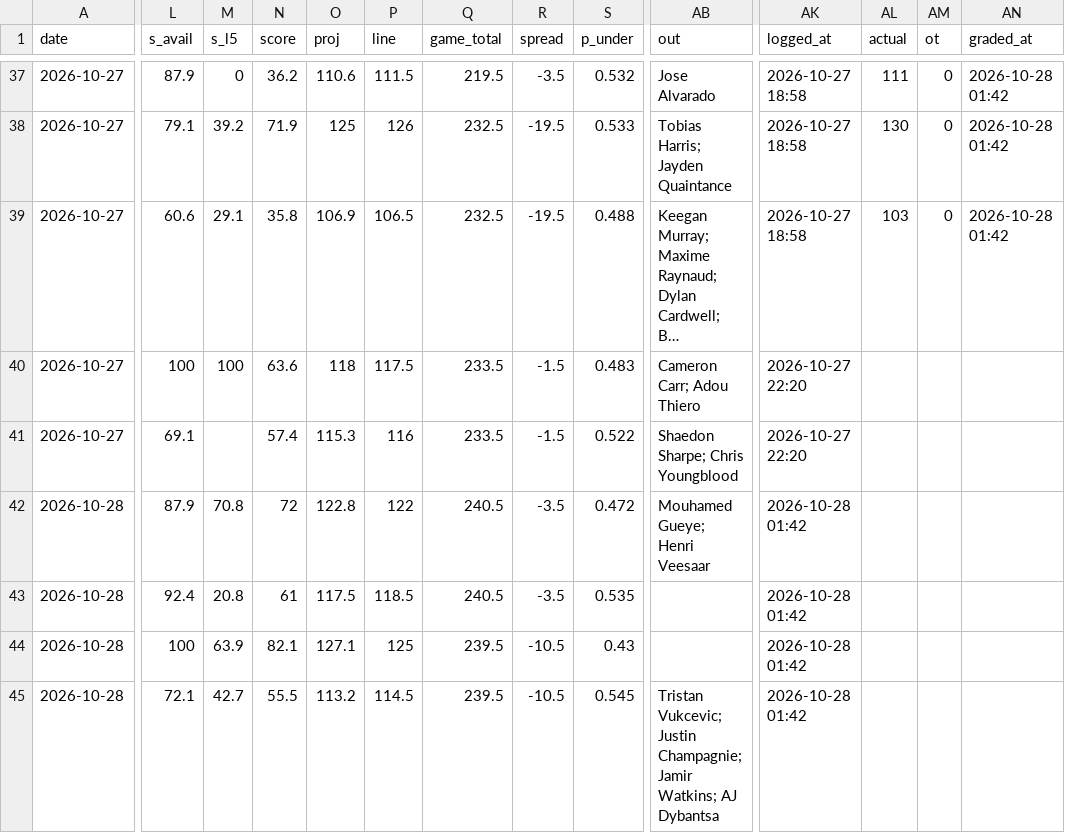
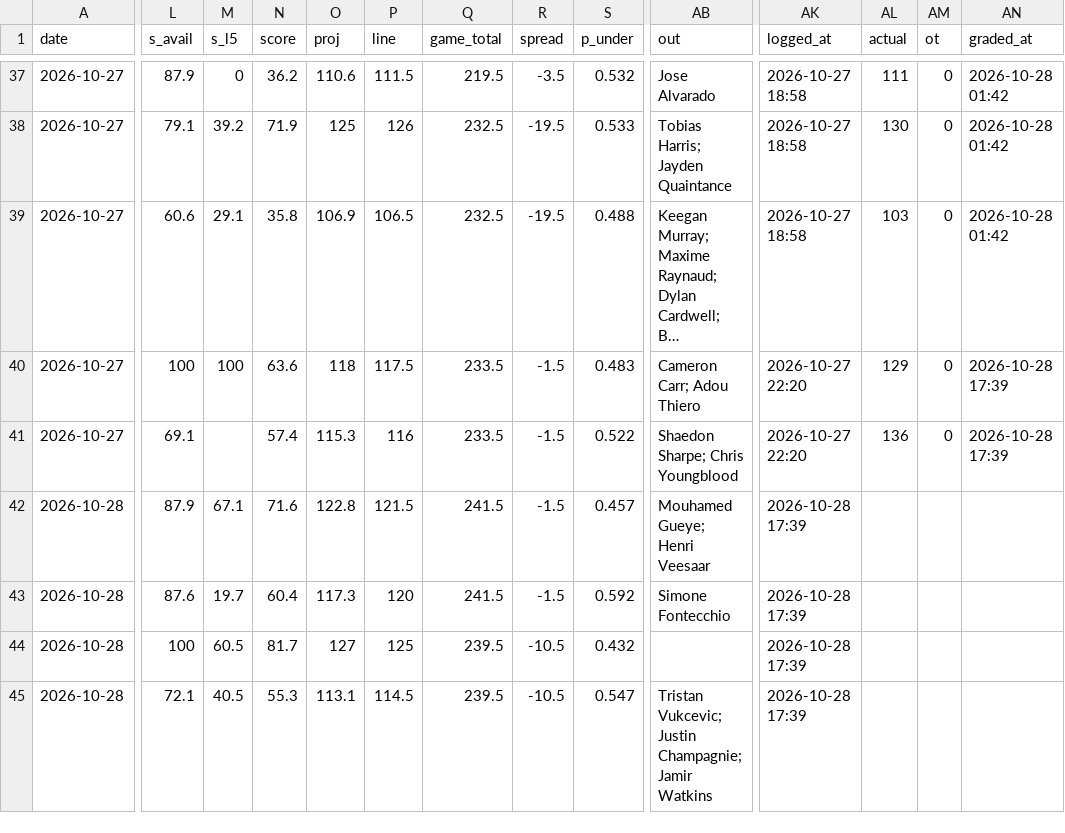
Before and after one commit to Johnbrick123/nba-unders, a CSV file: monitor/log_2026-27.csv, drawn as a sheet; only a part is shown, gaps mark what is left out; long unchanged cells end in …; the diff covers the shown part only; the diff names each change by its address in the sheet, - before the commit and + after, or states it on an @@ line.

```diff
--- a/monitor/log_2026-27.csv
+++ b/monitor/log_2026-27.csv
-AL40 (actual): (empty)
+AL40 (actual): 129
-AM40:AM41 (ot): (empty)
+AM40:AM41 (ot): 0
-AN40:AN41 (graded_at): (empty)
+AN40:AN41 (graded_at): 2026-10-28 17:39
-AL41 (actual): (empty)
+AL41 (actual): 136
-M42 (s_l5): 70.8
+M42 (s_l5): 67.1
-N42 (score): 72
+N42 (score): 71.6
-P42 (line): 122
+P42 (line): 121.5
-Q42:Q43 (game_total): 240.5
+Q42:Q43 (game_total): 241.5
-R42:R43 (spread): -3.5
+R42:R43 (spread): -1.5
-S42 (p_under): 0.472
+S42 (p_under): 0.457
-AK42:AK45 (logged_at): 2026-10-28 01:42
+AK42:AK45 (logged_at): 2026-10-28 17:39
-L43 (s_avail): 92.4
+L43 (s_avail): 87.6
-M43 (s_l5): 20.8
+M43 (s_l5): 19.7
-N43 (score): 61
+N43 (score): 60.4
-O43 (proj): 117.5
+O43 (proj): 117.3
-P43 (line): 118.5
+P43 (line): 120
-S43 (p_under): 0.535
+S43 (p_under): 0.592
-AB43 (out): (empty)
+AB43 (out): Simone Fontecchio
-M44 (s_l5): 63.9
+M44 (s_l5): 60.5
-N44 (score): 82.1
+N44 (score): 81.7
-O44 (proj): 127.1
+O44 (proj): 127
-S44 (p_under): 0.43
+S44 (p_under): 0.432
-M45 (s_l5): 42.7
+M45 (s_l5): 40.5
-N45 (score): 55.5
+N45 (score): 55.3
-O45 (proj): 113.2
+O45 (proj): 113.1
-S45 (p_under): 0.545
+S45 (p_under): 0.547
-AB45 (out): …Champagnie; Jamir Watkins; AJ Dybantsa
+AB45 (out): …Champagnie; Jamir Watkins
```
Also changed, not shown: 137 edited cells elsewhere in this file, backtest/data/games_2026.csv, backtest/data/players_2026.csv, 10 other files.
